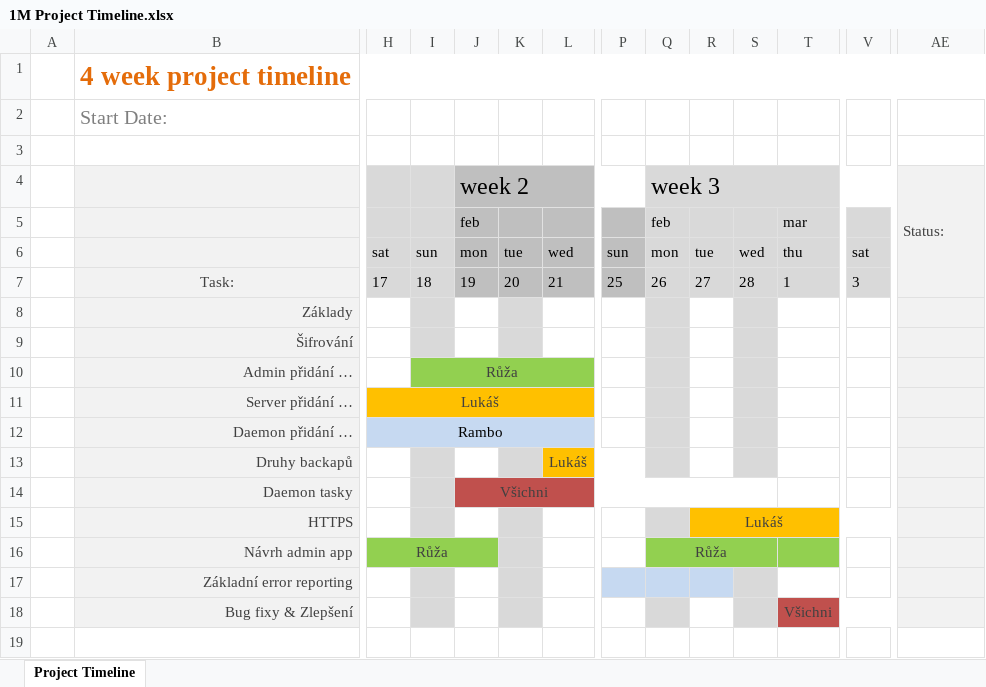
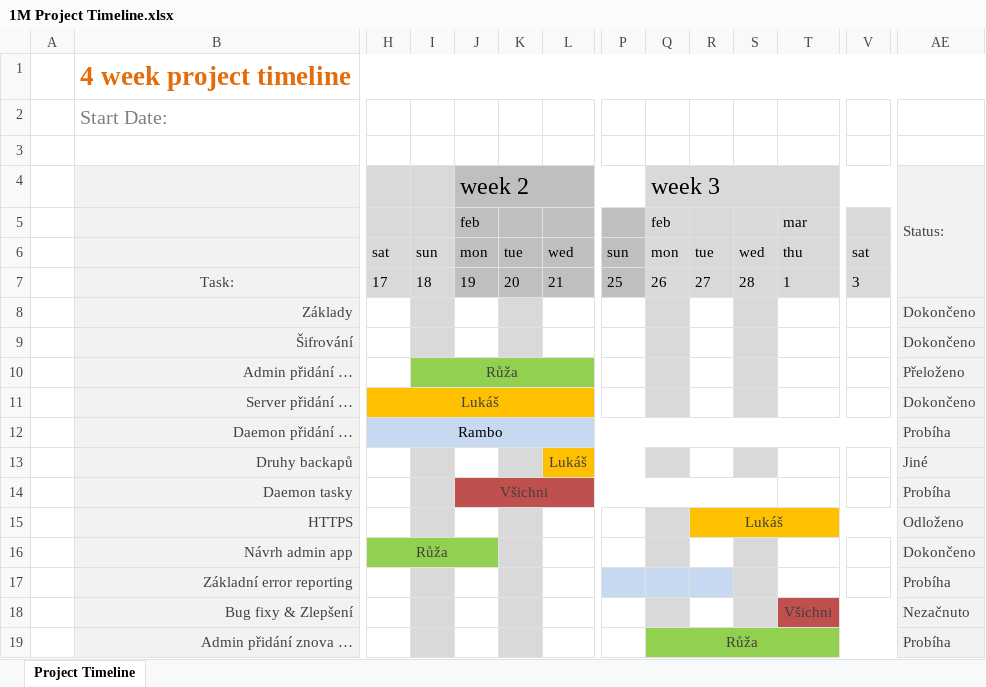
Before and after one commit to lukx1/Backupper, an Excel workbook: timeline/1M Project Timeline.xlsx, sheet Project Timeline, drawn as a sheet; only a part is shown, gaps mark what is left out; values as stored, in another font and other column widths than the file's, no borders; conditional formats not drawn; removed rows and columns are numbered as before the commit, all else as after; rows hold the shown columns only; the diff names each change by its address in the sheet, - before the commit and + after, or states it on an @@ line.

```diff
--- a/timeline/1M Project Timeline.xlsx (sheet Project Timeline)
+++ b/timeline/1M Project Timeline.xlsx (sheet Project Timeline)
-AE8:AE9: (empty)
+AE8:AE9: Dokončeno
-AE10: (empty)
+AE10: Přeloženo
-AE11: (empty)
+AE11: Dokončeno
-H12:N12 merged
+H12:W12 merged
-P12 fill: none
+P12 fill: #C6D9F1
-R12 fill: none
+R12 fill: #C6D9F1
-T12 fill: none
+T12 fill: #C6D9F1
-V12 fill: none
+V12 fill: #C6D9F1
-AE12: (empty)
+AE12: Probíha
-AE13: (empty)
+AE13: Jiné
-AE14: (empty)
+AE14: Probíha
-AE15: (empty)
+AE15: Odloženo
-Q16: Růža
+Q16: (empty)
-Q16 fill: #92D050
+Q16 fill: #D9D9D9
-Q16:S16 merged
-R16 fill: #92D050
+R16 fill: none
-S16 fill: #92D050
+S16 fill: #D9D9D9
-T16 fill: #92D050
+T16 fill: none
-AE16: (empty)
+AE16: Dokončeno
-AE17: (empty)
+AE17: Probíha
-AE18: (empty)
+AE18: Nezačnuto
+row 19:  | Admin přidání znova … |  |  |  |  |  |  | Růža |  |  |  |  | Probíha
```
Also changed, not shown: 30 other files.
